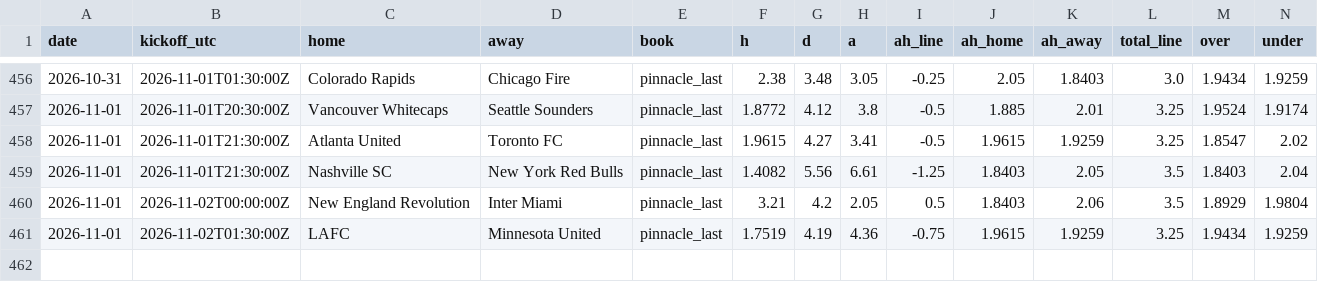
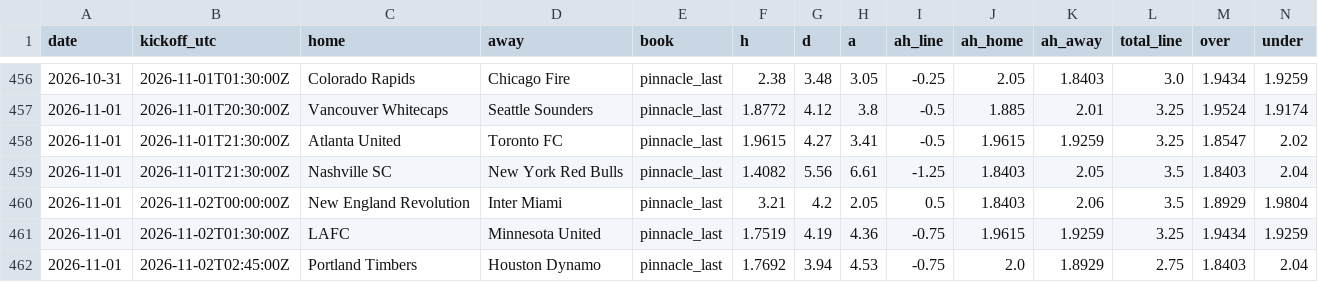
Before and after one commit to TheBallr/MLS-FUTURES, a CSV file: data/market/closing_lines.csv, drawn as a sheet; only a part is shown, gaps mark what is left out; rows hold the shown columns only; the diff names each change by its address in the sheet, - before the commit and + after, or states it on an @@ line.

```diff
--- a/data/market/closing_lines.csv
+++ b/data/market/closing_lines.csv
+row 462: 2026-11-01 | 2026-11-02T02:45:00Z | Portland Timbers | Houston Dynamo | pinnacle_last | 1.7692 | 3.94 | 4.53 | -0.75 | 2.0 | 1.8929 | 2.75 | 1.8403 | 2.04
```
Also changed, not shown: data/market/current_round_odds.csv, 3 other files.
